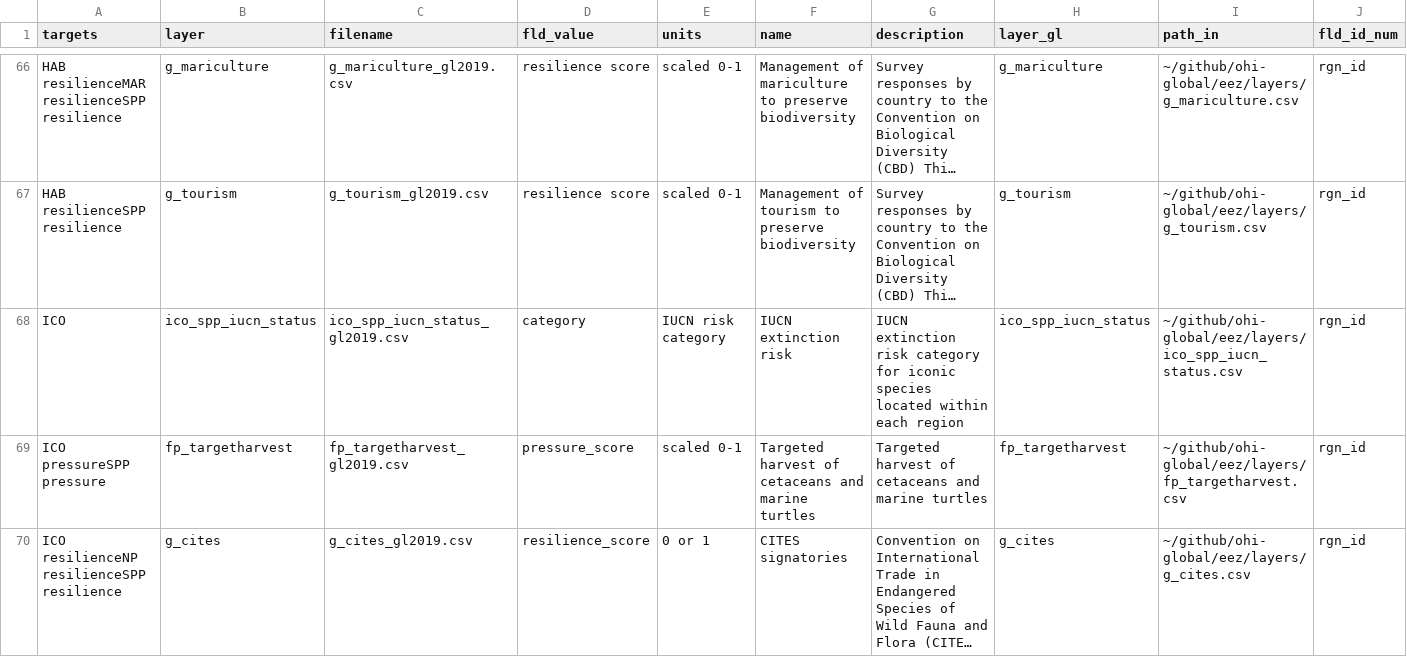
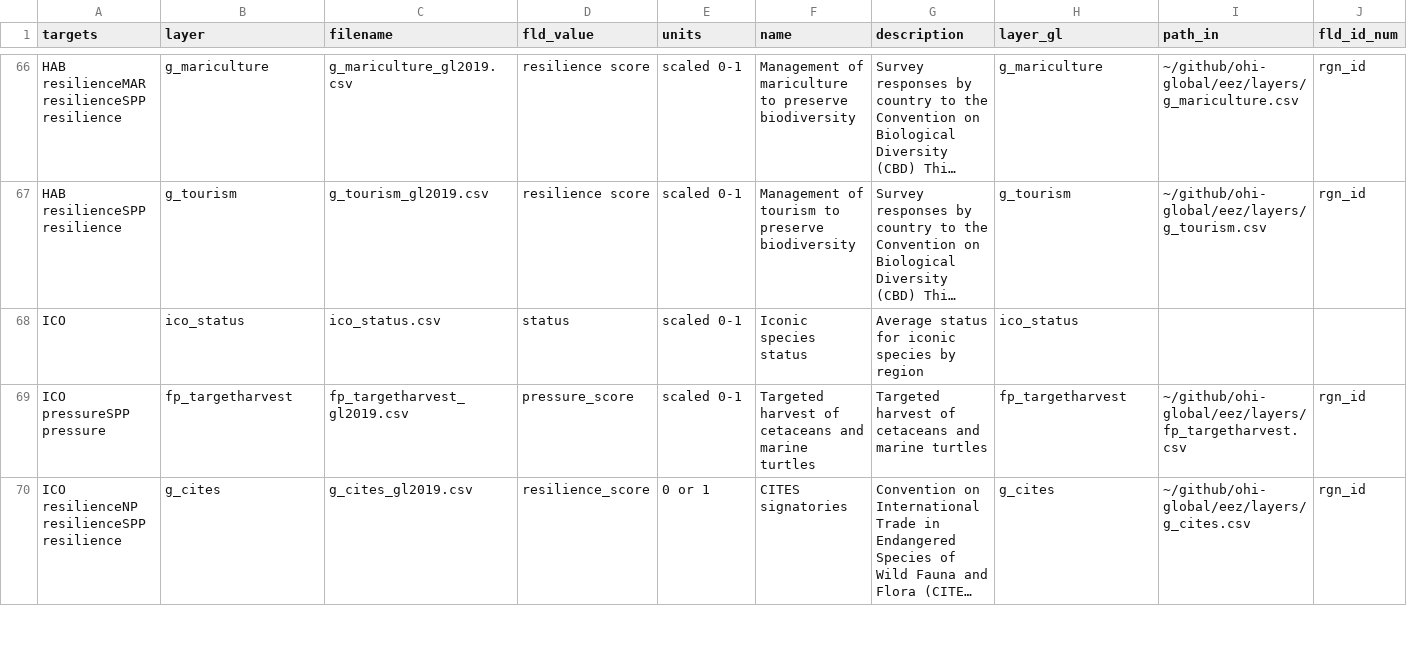
Before and after one commit to OHI-4site/pal-scores, a CSV file: region/layers.csv, drawn as a sheet; only a part is shown, gaps mark what is left out; long unchanged cells end in …; removed rows and columns are numbered as before the commit, all else as after; rows hold the shown columns only; the diff names each change by its address in the sheet, - before the commit and + after, or states it on an @@ line.

```diff
--- a/region/layers.csv
+++ b/region/layers.csv
-row 68: ICO | ico_spp_iucn_status | ico_spp_iucn_status_gl2019.csv | category | IUCN risk category | IUCN extinction risk | IUCN extinction risk category for iconic species located within each region | ico_spp_iucn_status | ~/github/ohi-global/eez/layers/ico_spp_iucn_status.csv | rgn_id
+row 68: ICO | ico_status | ico_status.csv | status | scaled 0-1 | Iconic species status | Average status for iconic species by region | ico_status
```
Also changed, not shown: region/conf/scenario_data_years.csv, region/scores.csv, 1 other file.
